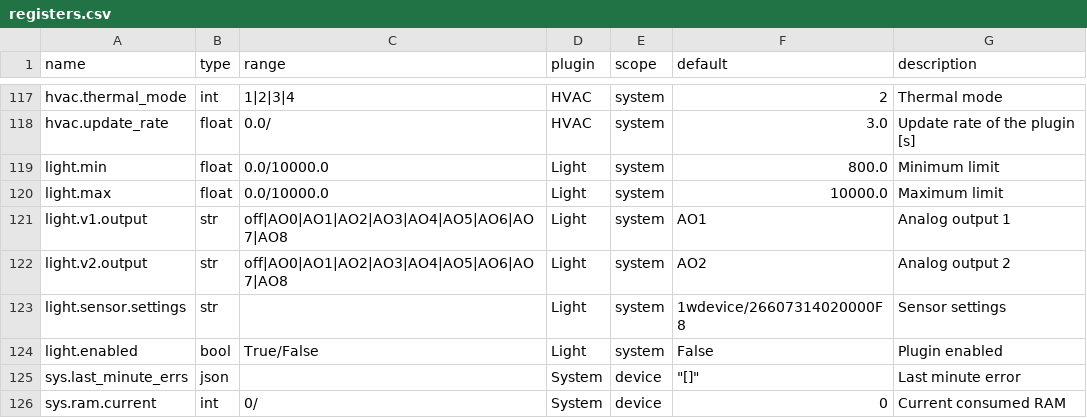
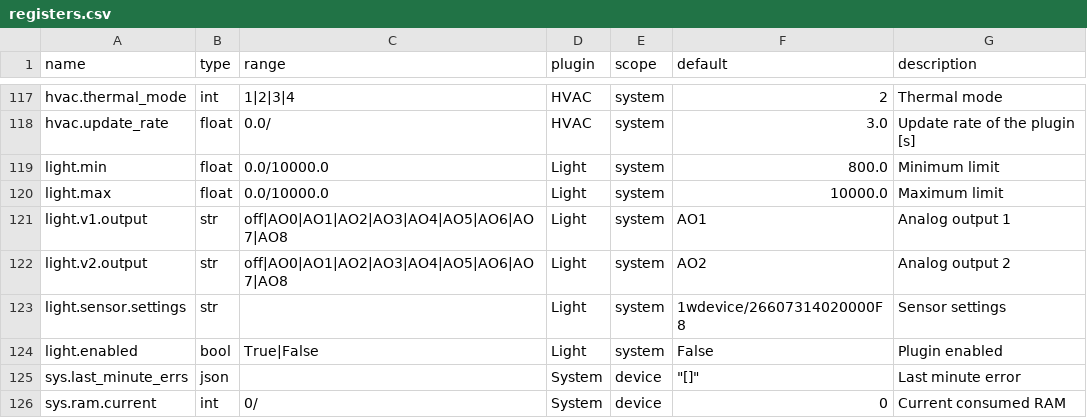
Before and after one commit to bgerp/ztm, a CSV file: registers.csv, drawn as a sheet; only a part is shown, gaps mark what is left out; the diff covers the shown part only.

```diff
--- a/registers.csv
+++ b/registers.csv
@@ -123,3 +123,3 @@ light.v2.output,str,off|AO0|AO1|AO2|AO3|AO4|AO5|AO6|AO7|AO8,Light,system,AO2,Ana
 light.sensor.settings,str,,Light,system,1wdevice/26607314020000F8,Sensor settings
-light.enabled,bool,True/False,Light,system,False,Plugin enabled
+light.enabled,bool,True|False,Light,system,False,Plugin enabled
 sys.last_minute_errs,json,,System,device,"""[]""",Last minute error
```
Also changed, not shown: 17 edited cells elsewhere in this file, 1 other file.
